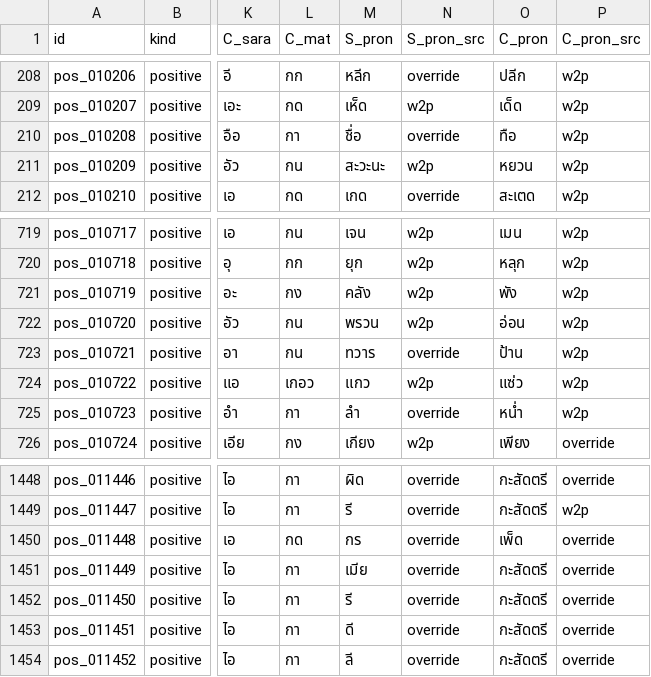
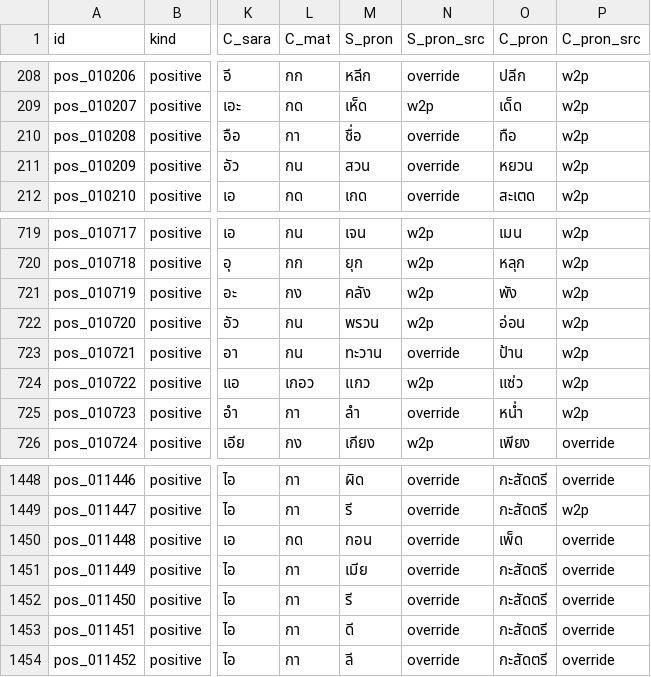
Before and after one commit to Warit-Yuv/llm-Thai-poem-writer, a TSV file: Paper/augment/output/review_positives.tsv, drawn as a sheet; only a part is shown, gaps mark what is left out; the diff names each change by its address in the sheet, - before the commit and + after, or states it on an @@ line.

Commit message:
v5.6-final: regenerate after rebasing onto the author's UI/override commits (consistency)
- regenerated with the current poetry_overrides (remote fixes: กร->กอน, โหร,
  บทศรี, ประพฤติ, ฤทธิ, สวน ...) so the committed augment matches the
  committed overrides
- eval (A/B/D, skip C): A 95.1/72.6/82.3, B 100/86.5/92.8,
  D_w2p 99.6/87.0/92.9, D_ssg 99.7/87.9/93.4

```diff
--- a/Paper/augment/output/review_positives.tsv
+++ b/Paper/augment/output/review_positives.tsv
-M211 (S_pron): สะวะนะ
+M211 (S_pron): สวน
-N211 (S_pron_src): w2p
+N211 (S_pron_src): override
-M723 (S_pron): ทวาร
+M723 (S_pron): ทะวาน
-M1450 (S_pron): กร
+M1450 (S_pron): กอน
```
Also changed, not shown: 2 other files.
